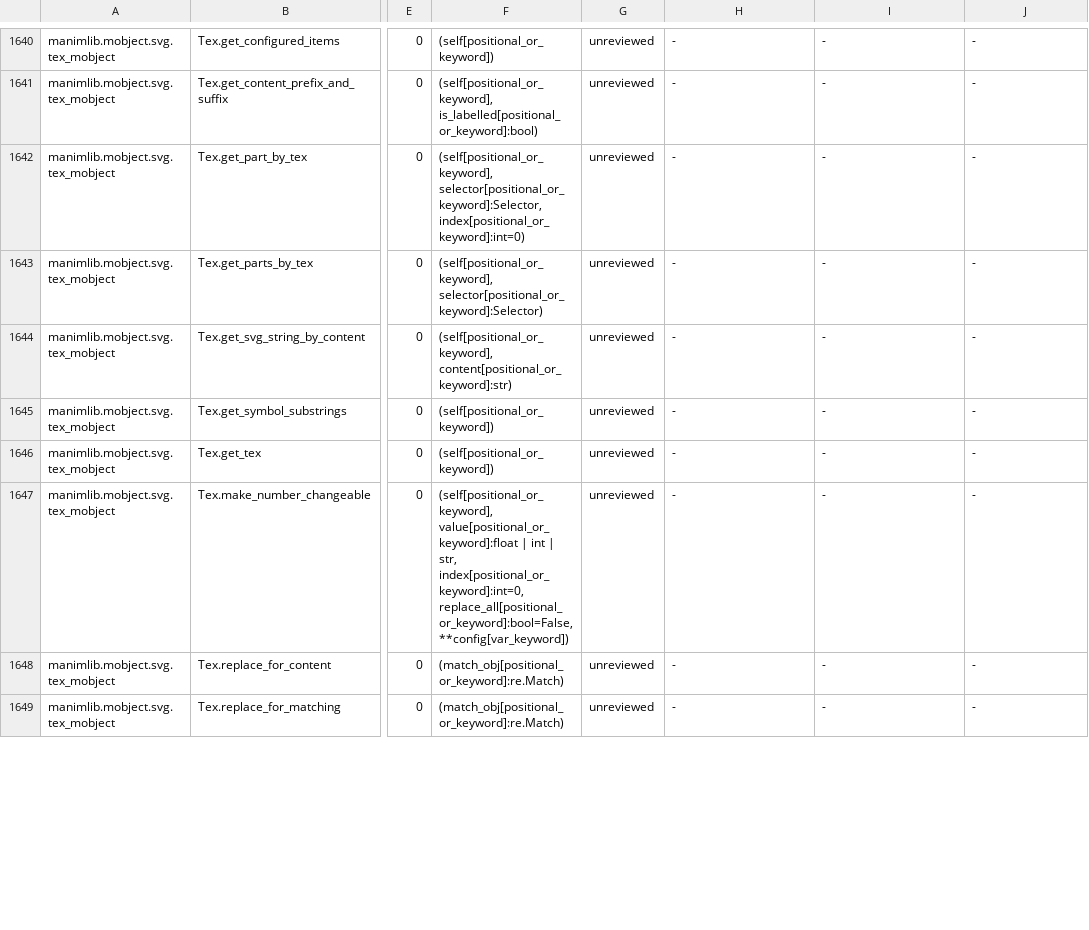
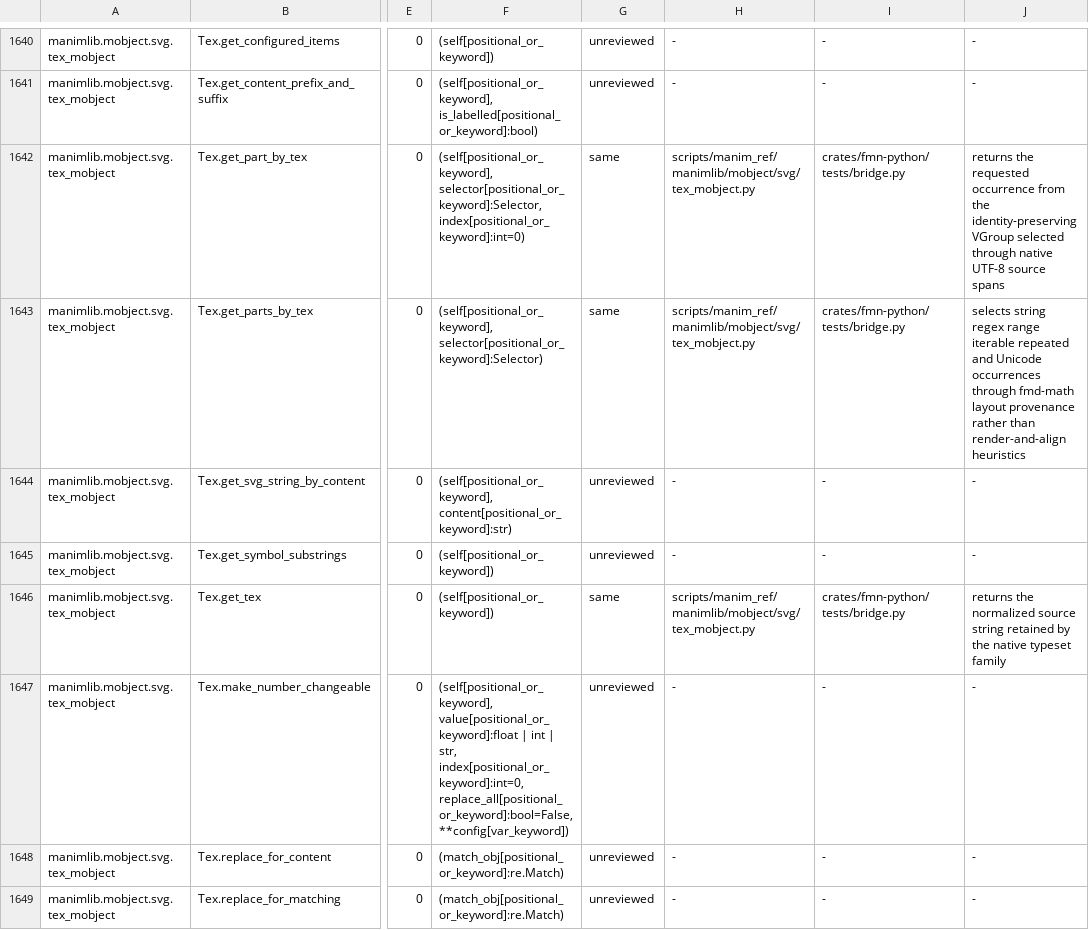
Before and after one commit to Dicklesworthstone/franken_manim, a TSV file: docs/api/ledger.tsv, drawn as a sheet; only a part is shown, gaps mark what is left out; the diff covers the shown part only; the diff names each change by its address in the sheet, - before the commit and + after, or states it on an @@ line.

```diff
--- a/docs/api/ledger.tsv
+++ b/docs/api/ledger.tsv
-G1642:G1643: unreviewed
+G1642:G1643: same
-H1642:H1643: -
+H1642:H1643: scripts/manim_ref/manimlib/mobject/svg/tex_mobject.py
-I1642:I1643: -
+I1642:I1643: crates/fmn-python/tests/bridge.py
-J1642: -
+J1642: returns the requested occurrence from the identity-preserving VGroup selected through native UTF-8 source spans
-J1643: -
+J1643: selects string regex range iterable repeated and Unicode occurrences through fmd-math layout provenance rather than render-and-align heuristics
-G1646: unreviewed
+G1646: same
-H1646: -
+H1646: scripts/manim_ref/manimlib/mobject/svg/tex_mobject.py
-I1646: -
+I1646: crates/fmn-python/tests/bridge.py
-J1646: -
+J1646: returns the normalized source string retained by the native typeset family
```
Also changed, not shown: 20 edited cells elsewhere in this file, API_OVERLAY.tsv, 5 other files.
